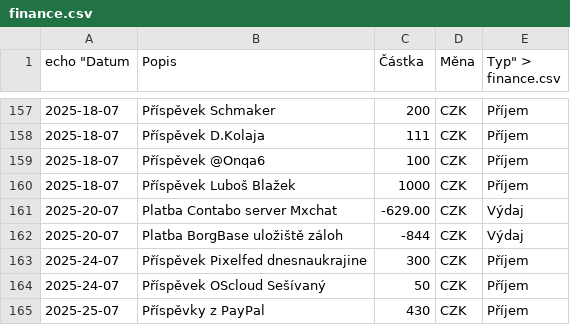
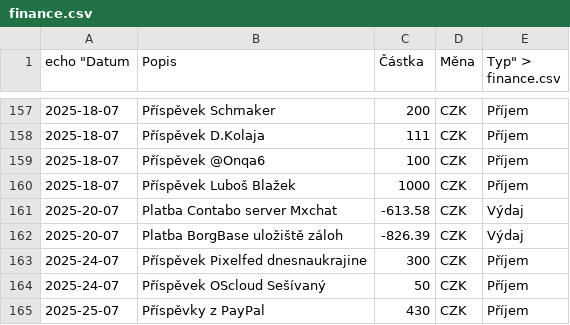
Before and after one commit to zkreml/prehlad-financi-komunity, a CSV file: finance.csv, drawn as a sheet; only a part is shown, gaps mark what is left out.

Commit message:
Opravena částka u Borgbase

```diff
--- a/finance.csv
+++ b/finance.csv
@@ -160,4 +160,4 @@
 2025-18-07,Příspěvek Luboš Blažek,1000,CZK,Příjem
-2025-20-07,Platba Contabo server Mxchat,-629.00,CZK,Výdaj
-2025-20-07,Platba BorgBase uložiště záloh,-844,CZK, Výdaj
+2025-20-07,Platba Contabo server Mxchat,-613.58,CZK,Výdaj
+2025-20-07,Platba BorgBase uložiště záloh,-826.39,CZK, Výdaj
 2025-24-07,Příspěvek Pixelfed dnesnaukrajine,300,CZK,Příjem
```
